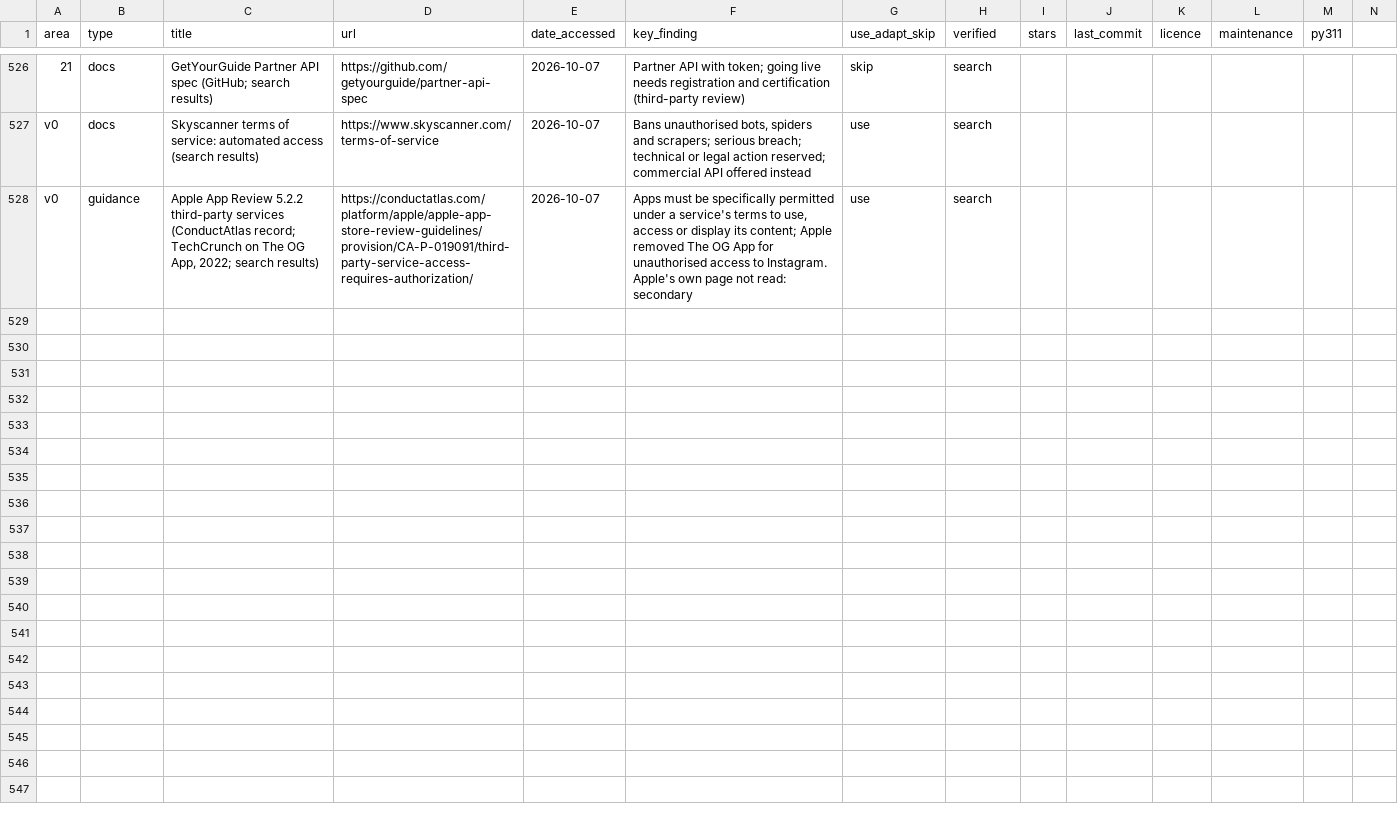
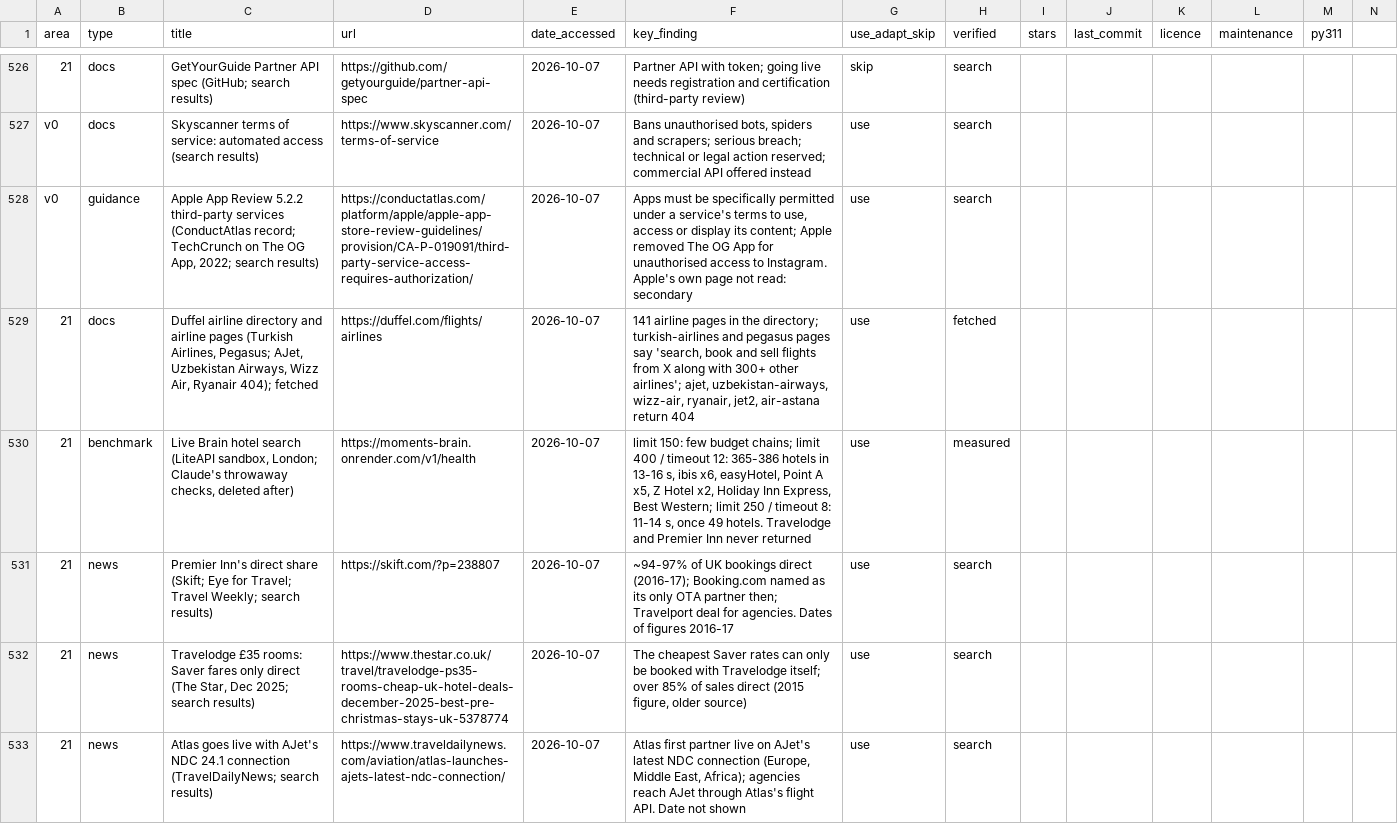
Before and after one commit to Abramceeeek/Sofia.K, a CSV file: research/sources.csv, drawn as a sheet; only a part is shown, gaps mark what is left out; rows hold the shown columns only; the diff names each change by its address in the sheet, - before the commit and + after, or states it on an @@ line.

```diff
--- a/research/sources.csv
+++ b/research/sources.csv
+row 529: 21 | docs | Duffel airline directory and airline pages (Turkish Airlines, Pegasus; AJet, Uzbekistan Airways, Wizz Air, Ryanair 404); fetched | https://duffel.com/flights/airlines | 2026-10-07 | 141 airline pages in the directory; turkish-airlines and pegasus pages say 'search, book and sell flights from X along with 300+ other airlines'; ajet, uzbekistan-airways, wizz-air, ryanair, jet2, air-astana return 404 | use | fetched
+row 530: 21 | benchmark | Live Brain hotel search (LiteAPI sandbox, London; Claude's throwaway checks, deleted after) | https://moments-brain.onrender.com/v1/health | 2026-10-07 | limit 150: few budget chains; limit 400 / timeout 12: 365-386 hotels in 13-16 s, ibis x6, easyHotel, Point A x5, Z Hotel x2, Holiday Inn Express, Best Western; limit 250 / timeout 8: 11-14 s, once 49 hotels. Travelodge and Premier Inn never returned | use | measured
+row 531: 21 | news | Premier Inn's direct share (Skift; Eye for Travel; Travel Weekly; search results) | https://skift.com/?p=238807 | 2026-10-07 | ~94-97% of UK bookings direct (2016-17); Booking.com named as its only OTA partner then; Travelport deal for agencies. Dates of figures 2016-17 | use | search
+row 532: 21 | news | Travelodge £35 rooms: Saver fares only direct (The Star, Dec 2025; search results) | https://www.thestar.co.uk/travel/travelodge-ps35-rooms-cheap-uk-hotel-deals-december-2025-best-pre-christmas-stays-uk-5378774 | 2026-10-07 | The cheapest Saver rates can only be booked with Travelodge itself; over 85% of sales direct (2015 figure, older source) | use | search
+row 533: 21 | news | Atlas goes live with AJet's NDC 24.1 connection (TravelDailyNews; search results) | https://www.traveldailynews.com/aviation/atlas-launches-ajets-latest-ndc-connection/ | 2026-10-07 | Atlas first partner live on AJet's latest NDC connection (Europe, Middle East, Africa); agencies reach AJet through Atlas's flight API. Date not shown | use | search
```
Also changed, not shown: 3 other files.
